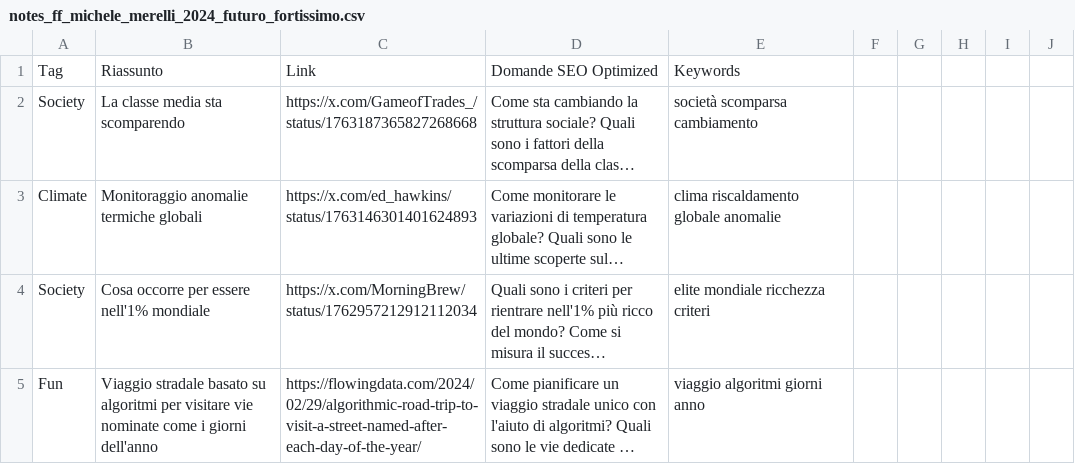
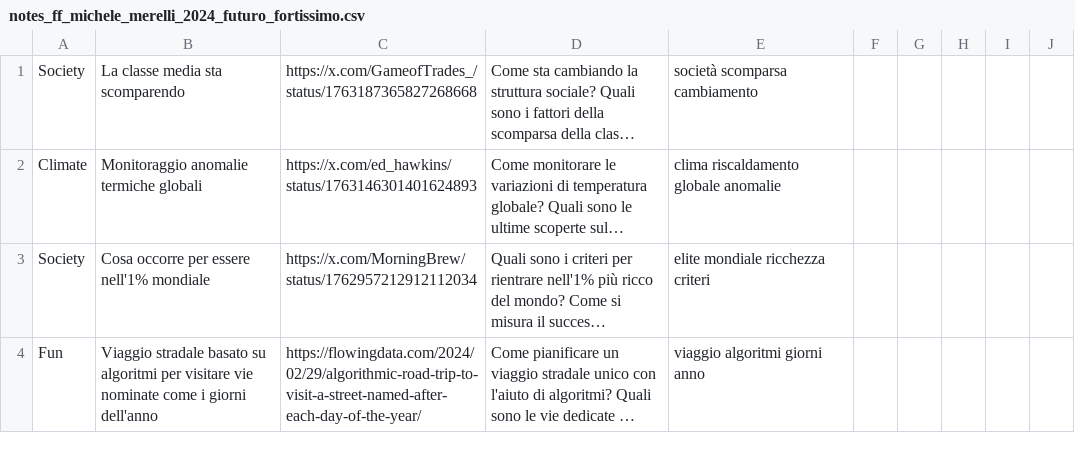
Before and after one commit to futurofortissimo/futurofortissimo.github.io, a CSV file: index_files/notes_ff_michele_merelli_2024_futuro_fortissimo.csv, drawn as a sheet; only a part is shown; long unchanged cells end in …; the diff names each change by its address in the sheet, - before the commit and + after, or states it on an @@ line.

Commit message:
Update notes_ff_michele_merelli_2024_futuro_fortissimo.csv

```diff
--- a/index_files/notes_ff_michele_merelli_2024_futuro_fortissimo.csv
+++ b/index_files/notes_ff_michele_merelli_2024_futuro_fortissimo.csv
-row 1: Tag | Riassunto | Link | Domande SEO Optimized | Keywords
```
